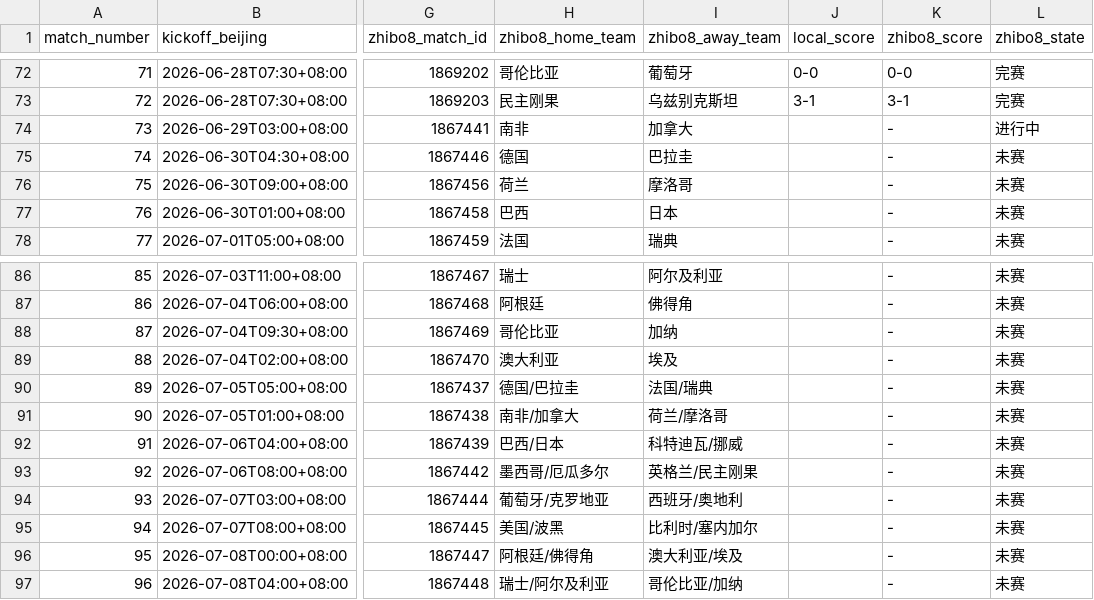
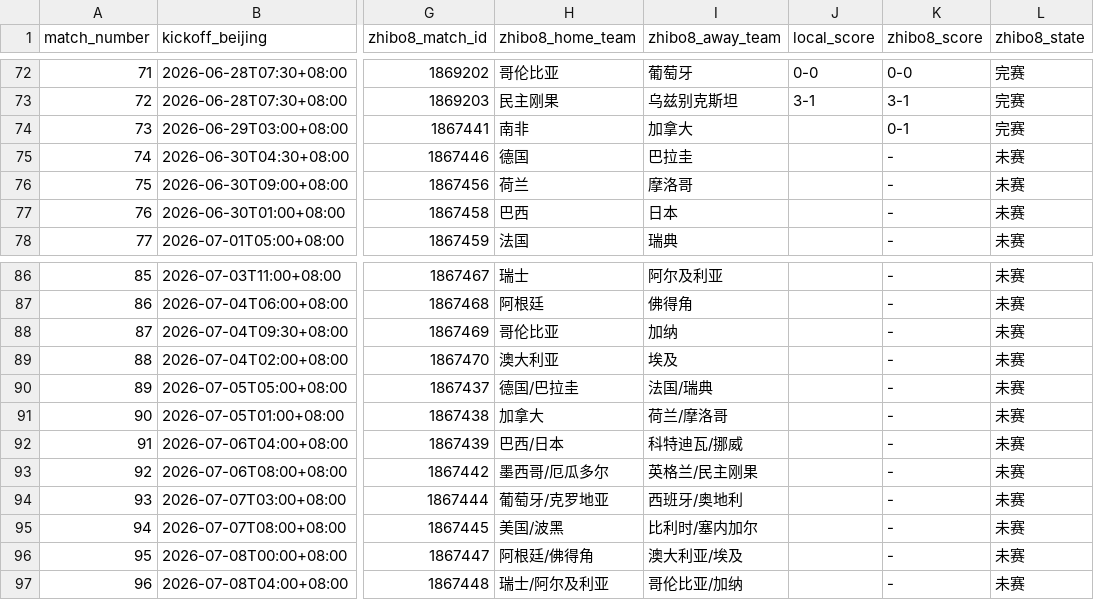
Before and after one commit to fcbhuai-afk/worldcup26, a CSV file: data/processed/schedule_crosscheck_zhibo8.csv, drawn as a sheet; only a part is shown, gaps mark what is left out; the diff names each change by its address in the sheet, - before the commit and + after, or states it on an @@ line.

```diff
--- a/data/processed/schedule_crosscheck_zhibo8.csv
+++ b/data/processed/schedule_crosscheck_zhibo8.csv
-K74 (zhibo8_score): -
+K74 (zhibo8_score): 0-1
-L74 (zhibo8_state): 进行中
+L74 (zhibo8_state): 完赛
-H91 (zhibo8_home_team): 南非/加拿大
+H91 (zhibo8_home_team): 加拿大
```
Also changed, not shown: data/processed/zhibo8_schedule.csv, 2 other files.
